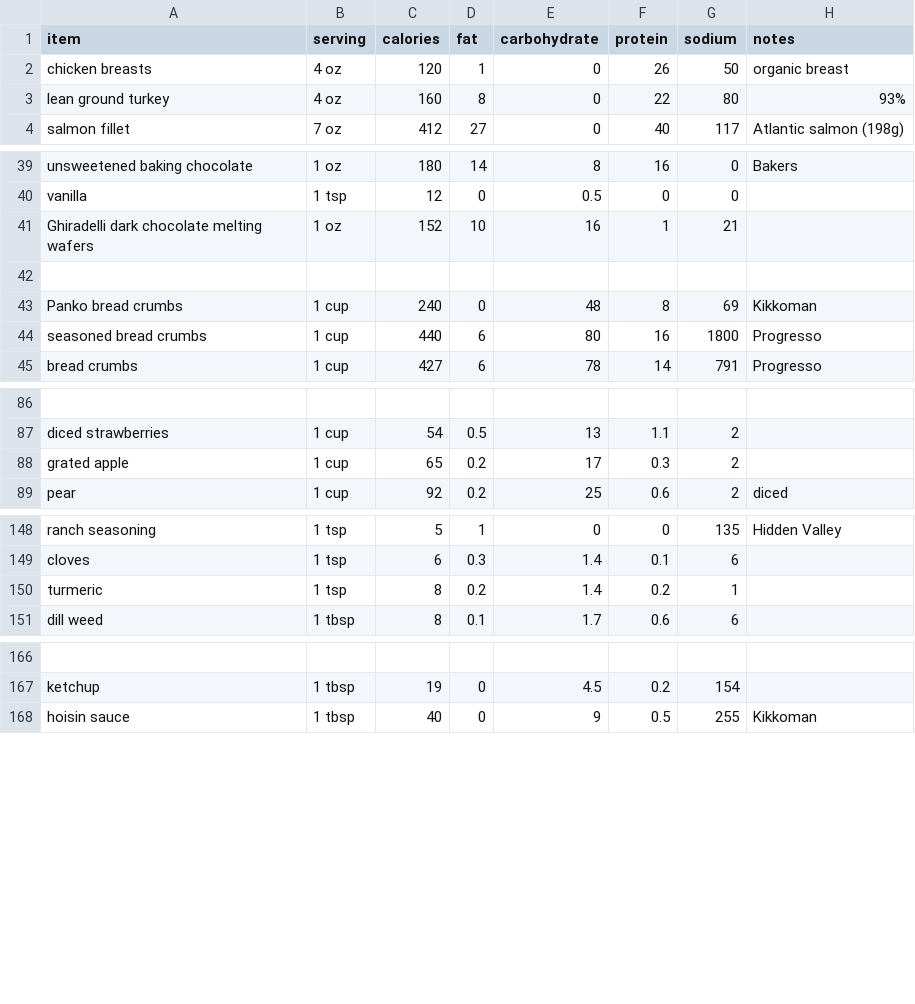
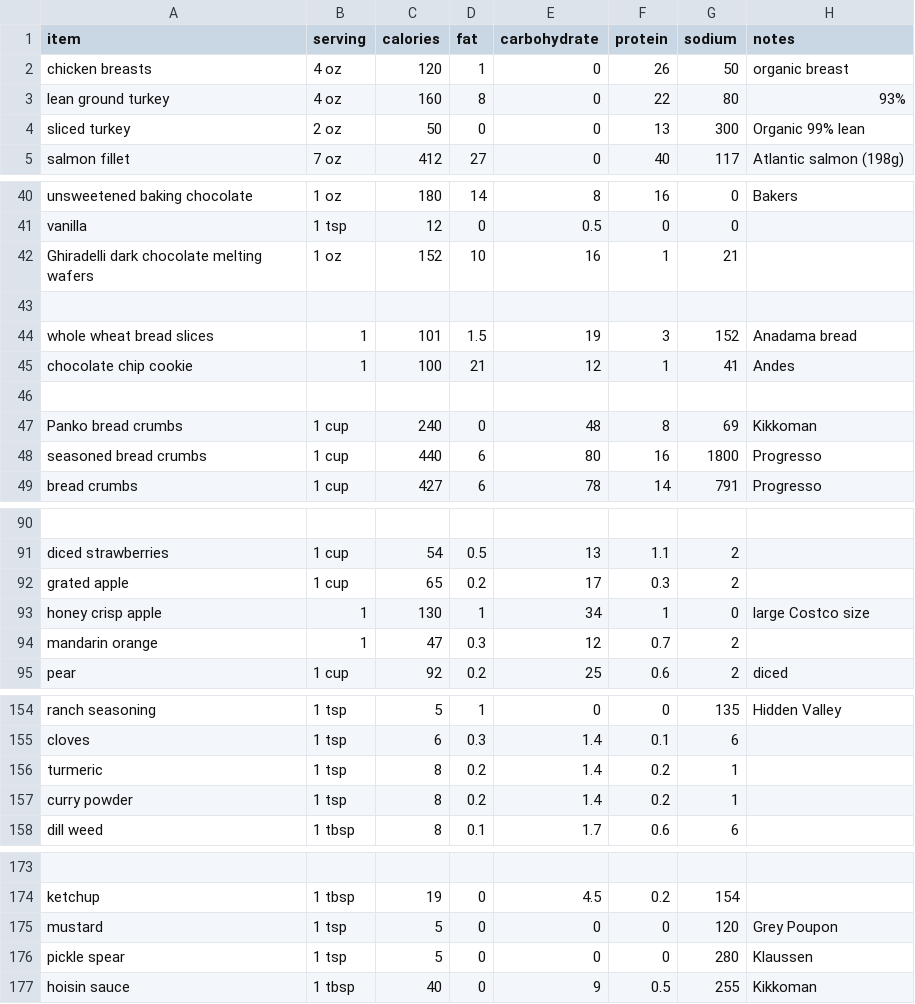
Before and after one commit to cyberfrosty/webapps, a CSV file: nutrition.csv, drawn as a sheet; only a part is shown, gaps mark what is left out; the diff names each change by its address in the sheet, - before the commit and + after, or states it on an @@ line.

Commit message:
Grilled turkey sandwich lunch

```diff
--- a/nutrition.csv
+++ b/nutrition.csv
+row 4: sliced turkey | 2 oz | 50 | 0 | 0 | 13 | 300 | Organic 99% lean
+row 43: (empty)
+row 44: whole wheat bread slices | 1 | 101 | 1.5 | 19 | 3 | 152 | Anadama bread
+row 45: chocolate chip cookie | 1 | 100 | 21 | 12 | 1 | 41 | Andes
+row 93: honey crisp apple | 1 | 130 | 1 | 34 | 1 | 0 | large Costco size
+row 94: mandarin orange | 1 | 47 | 0.3 | 12 | 0.7 | 2
+row 157: curry powder | 1 tsp | 8 | 0.2 | 1.4 | 0.2 | 1
+row 175: mustard | 1 tsp | 5 | 0 | 0 | 0 | 120 | Grey Poupon
+row 176: pickle spear | 1 tsp | 5 | 0 | 0 | 0 | 280 | Klaussen
```
Also changed, not shown: 1 other file.
